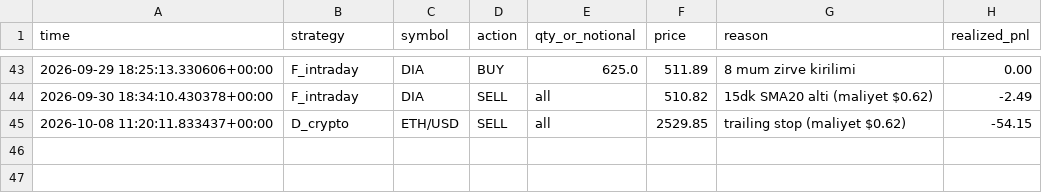
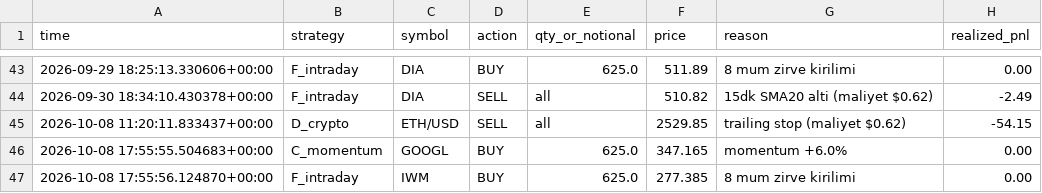
Before and after one commit to Mehmet-ai340/trading-bot, a CSV file: trades.csv, drawn as a sheet; only a part is shown, gaps mark what is left out.

```diff
--- a/trades.csv
+++ b/trades.csv
@@ -45 +45,3 @@ time,strategy,symbol,action,qty_or_notional,price,reason,realized_pnl
 2026-10-08 11:20:11.833437+00:00,D_crypto,ETH/USD,SELL,all,2529.85,trailing stop (maliyet $0.62),-54.15
+2026-10-08 17:55:55.504683+00:00,C_momentum,GOOGL,BUY,625.0,347.165,momentum +6.0%,0.00
+2026-10-08 17:55:56.124870+00:00,F_intraday,IWM,BUY,625.0,277.385,8 mum zirve kirilimi,0.00
```
Also changed, not shown: 3 other files.
